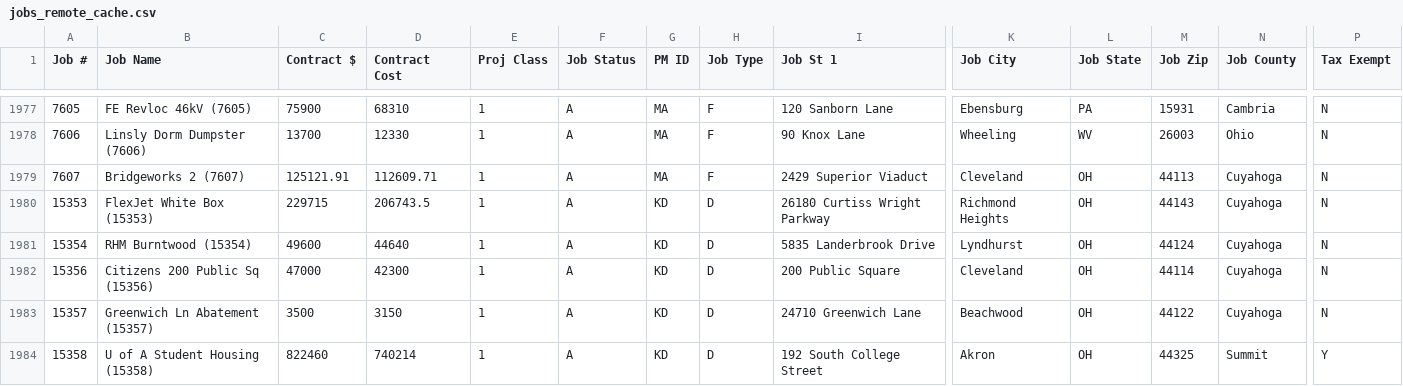
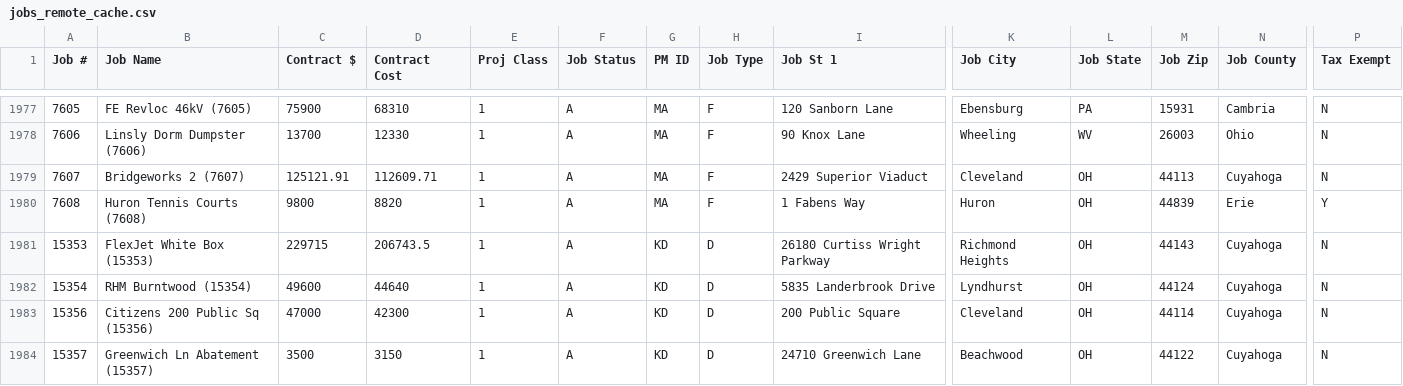
Before and after one commit to Pranava-mre/McCraken-Ticket-System, a CSV file: data/jobs_remote_cache.csv, drawn as a sheet; only a part is shown, gaps mark what is left out; the shorter side is filled out with more unchanged rows; rows hold the shown columns only; the diff names each change by its address in the sheet, - before the commit and + after, or states it on an @@ line.

```diff
--- a/data/jobs_remote_cache.csv
+++ b/data/jobs_remote_cache.csv
+row 1980: 7608 | Huron Tennis Courts (7608) | 9800 | 8820 | 1 | A | MA | F | 1 Fabens Way | Huron | OH | 44839 | Erie | Y
```
Also changed, not shown: 7 other files.
